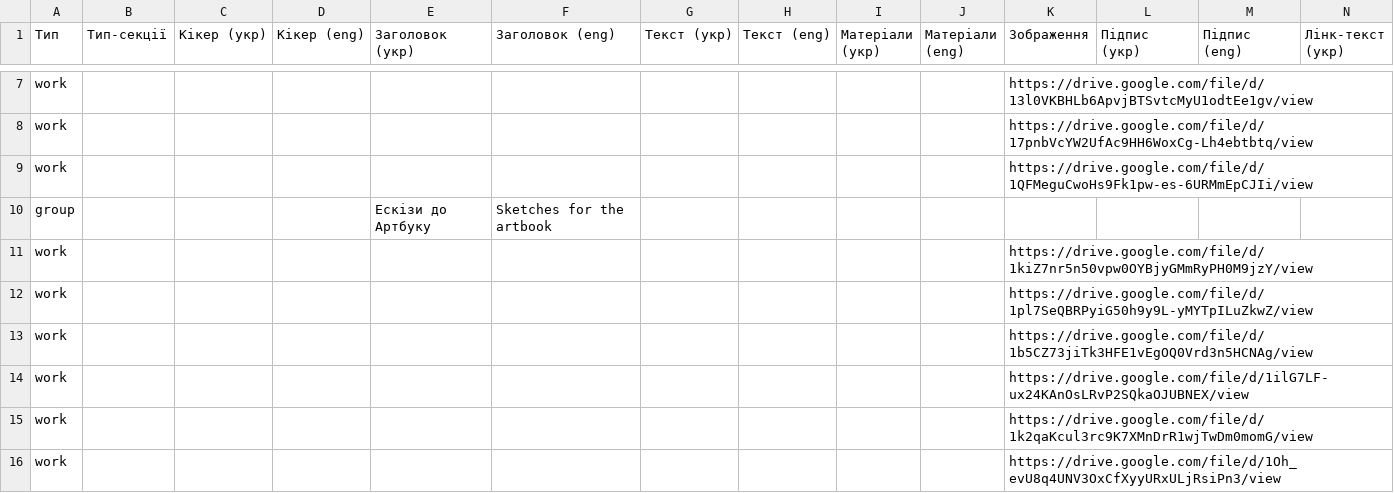
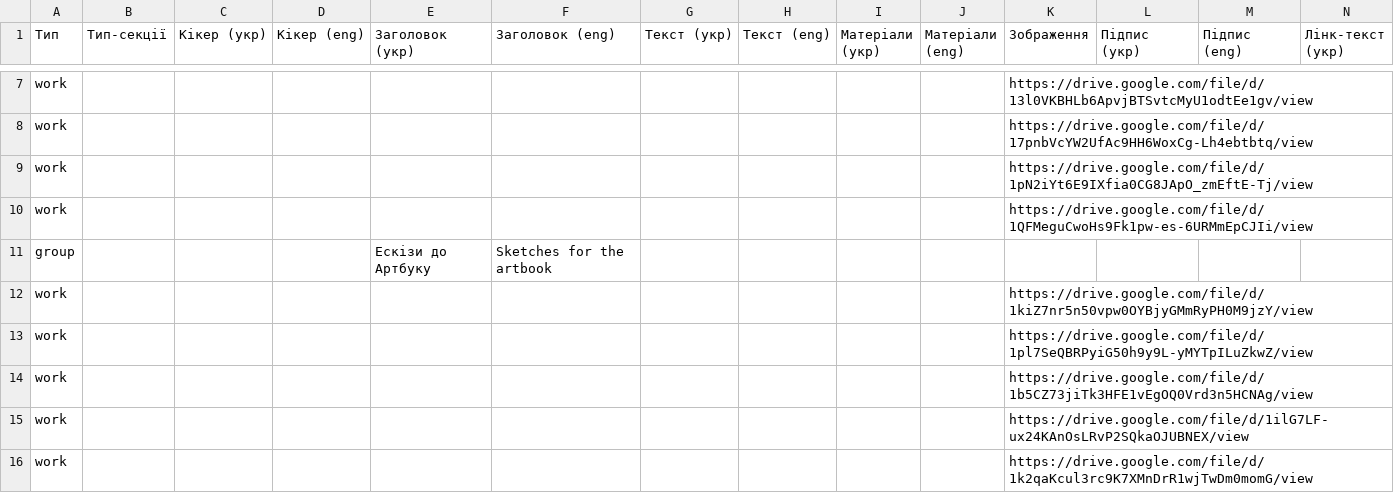
Before and after one commit to arrudenk/marisya-prus, a CSV file: sheet-with-drive.csv, drawn as a sheet; only a part is shown, gaps mark what is left out; the shorter side is filled out with more unchanged rows; rows hold the shown columns only; the diff names each change by its address in the sheet, - before the commit and + after, or states it on an @@ line.

```diff
--- a/sheet-with-drive.csv
+++ b/sheet-with-drive.csv
+row 9: work |  |  |  |  |  |  |  |  |  | https://drive.google.com/file/d/1pN2iYt6E9IXfia0CG8JApO_zmEftE-Tj/view
```
Also changed, not shown: sheet-template.csv, 1 other file.
